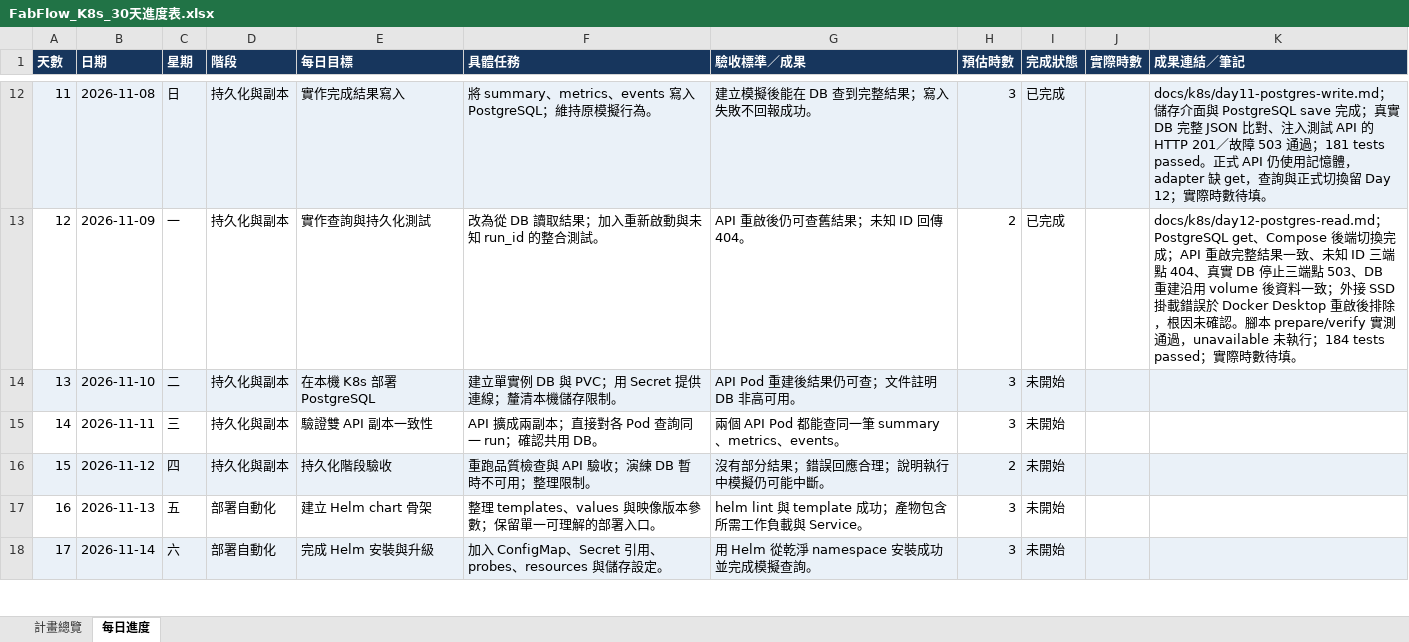
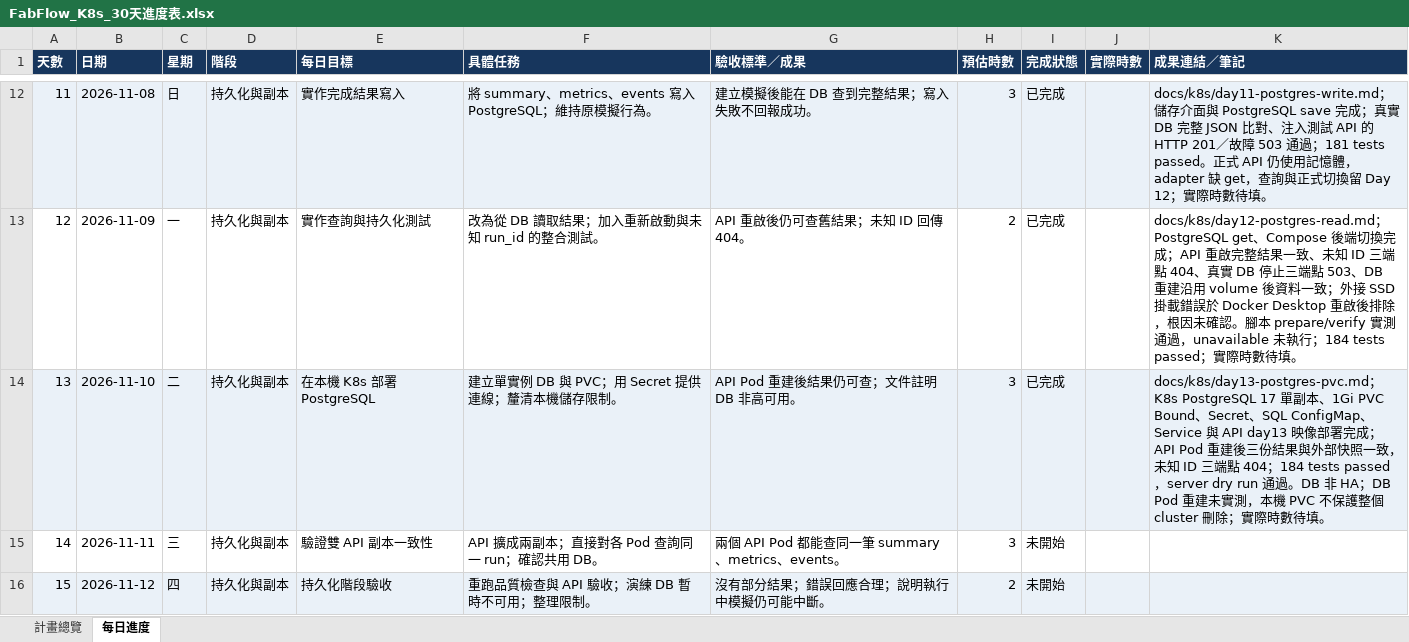
Before and after one commit to j22868706/sideproject_fabflow, an Excel workbook: FabFlow_K8s_30天進度表.xlsx, sheet 每日進度, drawn as a sheet; only a part is shown, gaps mark what is left out; the shorter side is filled out with more unchanged rows; values as stored, in another font and other column widths than the file's, no borders; conditional formats not drawn; the diff names each change by its address in the sheet, - before the commit and + after, or states it on an @@ line.

Commit message:
feat: deploy PostgreSQL on Kubernetes and verify API pod persistence

```diff
--- a/FabFlow_K8s_30天進度表.xlsx (sheet 每日進度)
+++ b/FabFlow_K8s_30天進度表.xlsx (sheet 每日進度)
-I14 (完成狀態): 未開始
+I14 (完成狀態): 已完成
-K14 (成果連結／筆記): (empty)
+K14 (成果連結／筆記): docs/k8s/day13-postgres-pvc.md；K8s PostgreSQL 17 單副本、1Gi PVC Bound、Secret、SQL ConfigMap、Service 與 API day13 映像部署完成；API Pod 重建後三份結果與外部快照一致，未知 ID 三端點 404；184 tests passed，server dry run 通過。DB 非 HA；DB Pod 重建未實測，本機 PVC 不保護整個 cluster 刪除；實際時數待填。
```
Also changed, not shown: sheet 計畫總覽, 8 other files.
